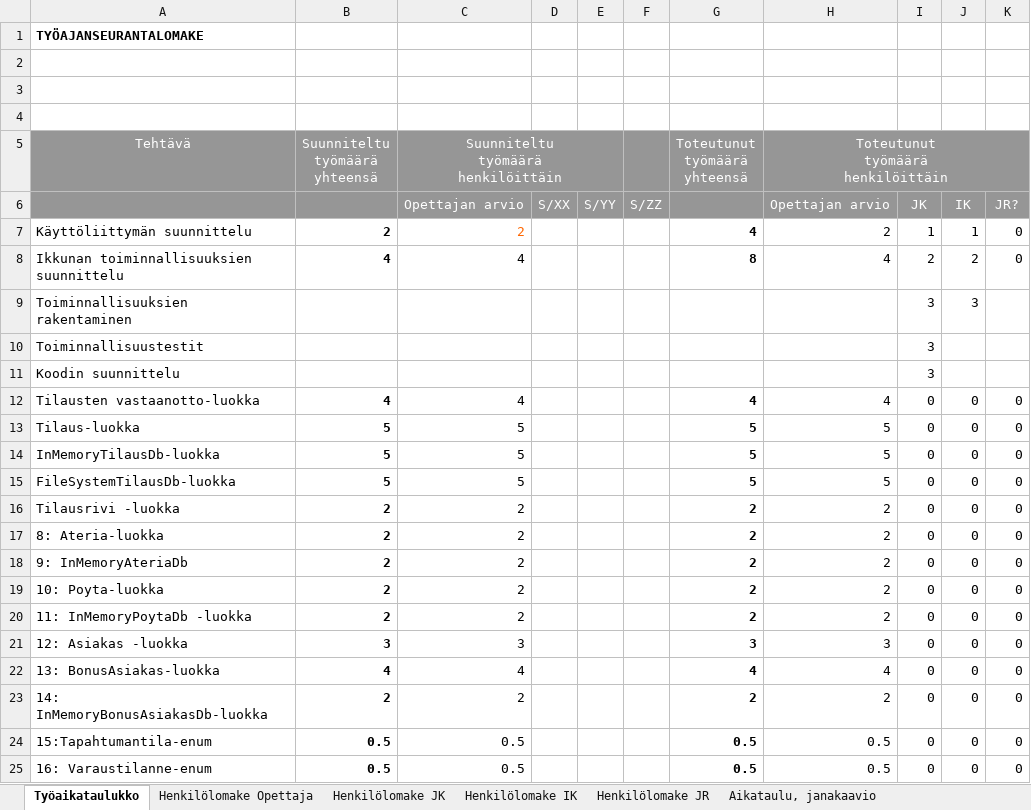
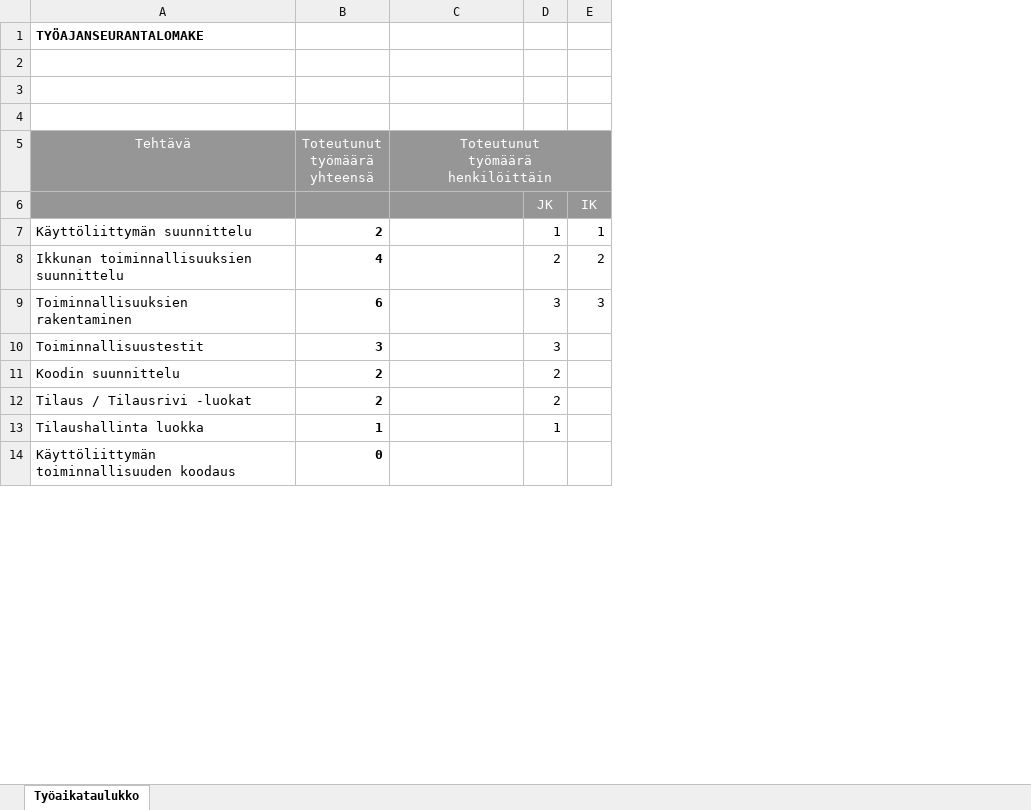
Before and after one commit to jari1528/Saliavustaja, an Excel workbook: Projekti_Tyoajanseuranta_ryhma08.xlsx, sheet Työaikataulukko, drawn as a sheet; only a part is shown; values as stored, in another font and other column widths than the file's, no borders; removed rows and columns are numbered as before the commit, all else as after; ↵ is a line break in a cell; the diff covers the shown part only; the diff names each change by its address in the sheet, - before the commit and + after, or states it on an @@ line.

Commit message:
Tilaus-luokat

```diff
--- a/Projekti_Tyoajanseuranta_ryhma08.xlsx (sheet Työaikataulukko)
+++ b/Projekti_Tyoajanseuranta_ryhma08.xlsx (sheet Työaikataulukko)
-sheet tab: Henkilölomake Opettaja
-sheet tab: Henkilölomake JK
-sheet tab: Henkilölomake IK
-sheet tab: Henkilölomake JR
-sheet tab: Aikataulu, janakaavio
-column B (Suunniteltu työmäärä yhteensä), rows 7-8: 2 | 4
-column C, rows 5-8: Suunniteltu ↵ työmäärä ↵ henkilöittäin | Opettajan arvio | 2 | 4
-column D, row 6: S/XX
-column E, row 6: S/YY
-column F, row 6: S/ZZ
-column K, rows 6-8: JR? | 0 | 0
-C6: Opettajan arvio
+C6: (empty)
-B7 (Toteutunut työmäärä yhteensä): 4
+B7 (Toteutunut työmäärä yhteensä): 2
-C7: 2
+C7: (empty)
-B8 (Toteutunut työmäärä yhteensä): 8
+B8 (Toteutunut työmäärä yhteensä): 4
-C8: 4
+C8: (empty)
-B9 (Toteutunut työmäärä yhteensä): (empty)
+B9 (Toteutunut työmäärä yhteensä): 6
-B10 (Toteutunut työmäärä yhteensä): (empty)
+B10 (Toteutunut työmäärä yhteensä): 3
-B11 (Toteutunut työmäärä yhteensä): (empty)
+B11 (Toteutunut työmäärä yhteensä): 2
-D11: 3
+D11: 2
-row 12: Tilausten vastaanotto-luokka | 4 | 4 |  |  |  | 4 | 4 | 0 | 0 | 0
-row 13: Tilaus-luokka | 5 | 5 |  |  |  | 5 | 5 | 0 | 0 | 0
-row 14: InMemoryTilausDb-luokka | 5 | 5 |  |  |  | 5 | 5 | 0 | 0 | 0
-row 15: FileSystemTilausDb-luokka | 5 | 5 |  |  |  | 5 | 5 | 0 | 0 | 0
-row 16: Tilausrivi -luokka | 2 | 2 |  |  |  | 2 | 2 | 0 | 0 | 0
-row 17: 8: Ateria-luokka | 2 | 2 |  |  |  | 2 | 2 | 0 | 0 | 0
-row 18: 9: InMemoryAteriaDb | 2 | 2 |  |  |  | 2 | 2 | 0 | 0 | 0
-row 19: 10: Poyta-luokka | 2 | 2 |  |  |  | 2 | 2 | 0 | 0 | 0
-row 20: 11: InMemoryPoytaDb -luokka | 2 | 2 |  |  |  | 2 | 2 | 0 | 0 | 0
-row 21: 12: Asiakas -luokka | 3 | 3 |  |  |  | 3 | 3 | 0 | 0 | 0
-row 22: 13: BonusAsiakas-luokka | 4 | 4 |  |  |  | 4 | 4 | 0 | 0 | 0
-row 23: 14: InMemoryBonusAsiakasDb-luokka | 2 | 2 |  |  |  | 2 | 2 | 0 | 0 | 0
-row 24: 15:Tapahtumantila-enum | 0.5 | 0.5 |  |  |  | 0.5 | 0.5 | 0 | 0 | 0
-row 25: 16: Varaustilanne-enum | 0.5 | 0.5 |  |  |  | 0.5 | 0.5 | 0 | 0 | 0
+row 12: Tilaus / Tilausrivi -luokat | 2 |  | 2
+row 13: Tilaushallinta luokka | 1 |  | 1
+row 14: Käyttöliittymän toiminnallisuuden koodaus | 0
```
Also changed, not shown: 16 added rows, 9 removed rows and 9 edited cells elsewhere in this sheet, formulas that keep their value, 6 other files.
